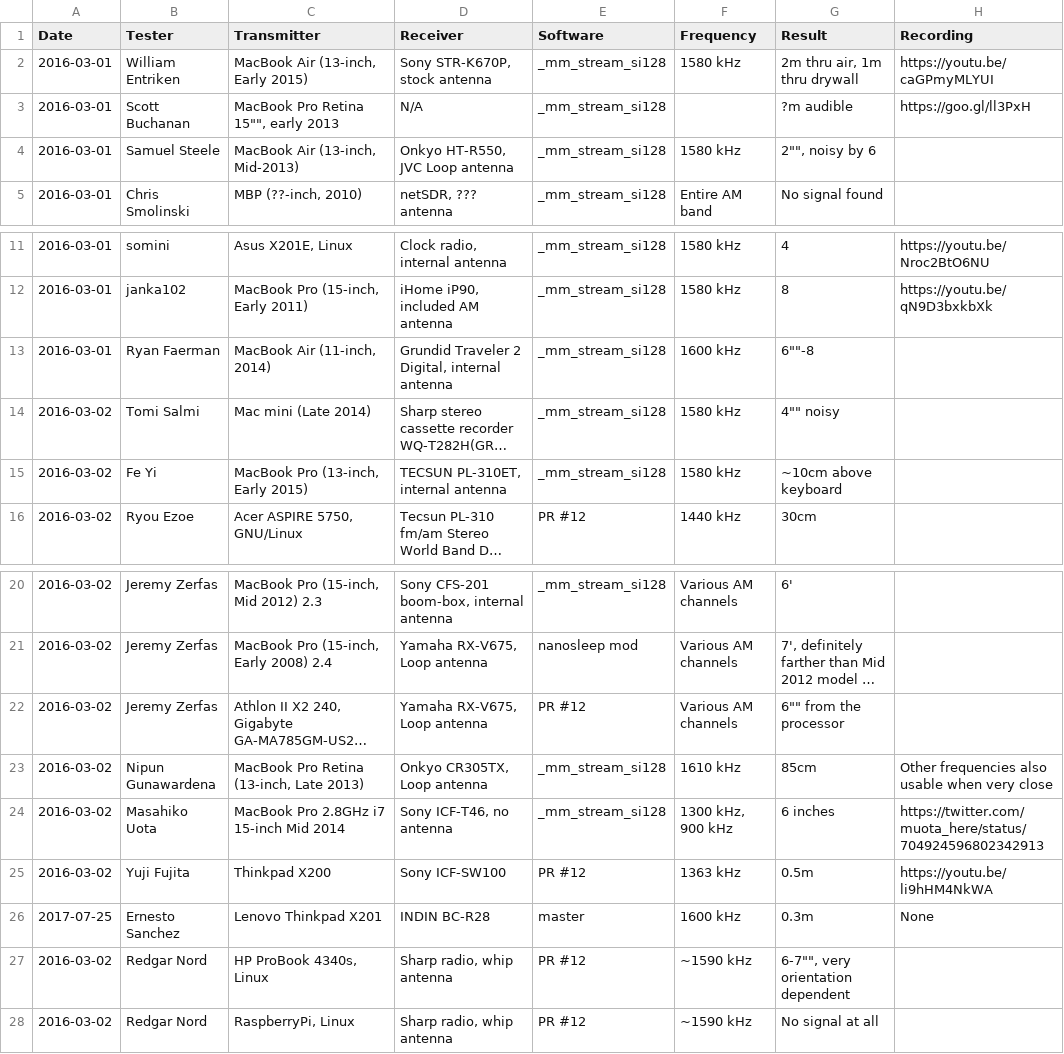
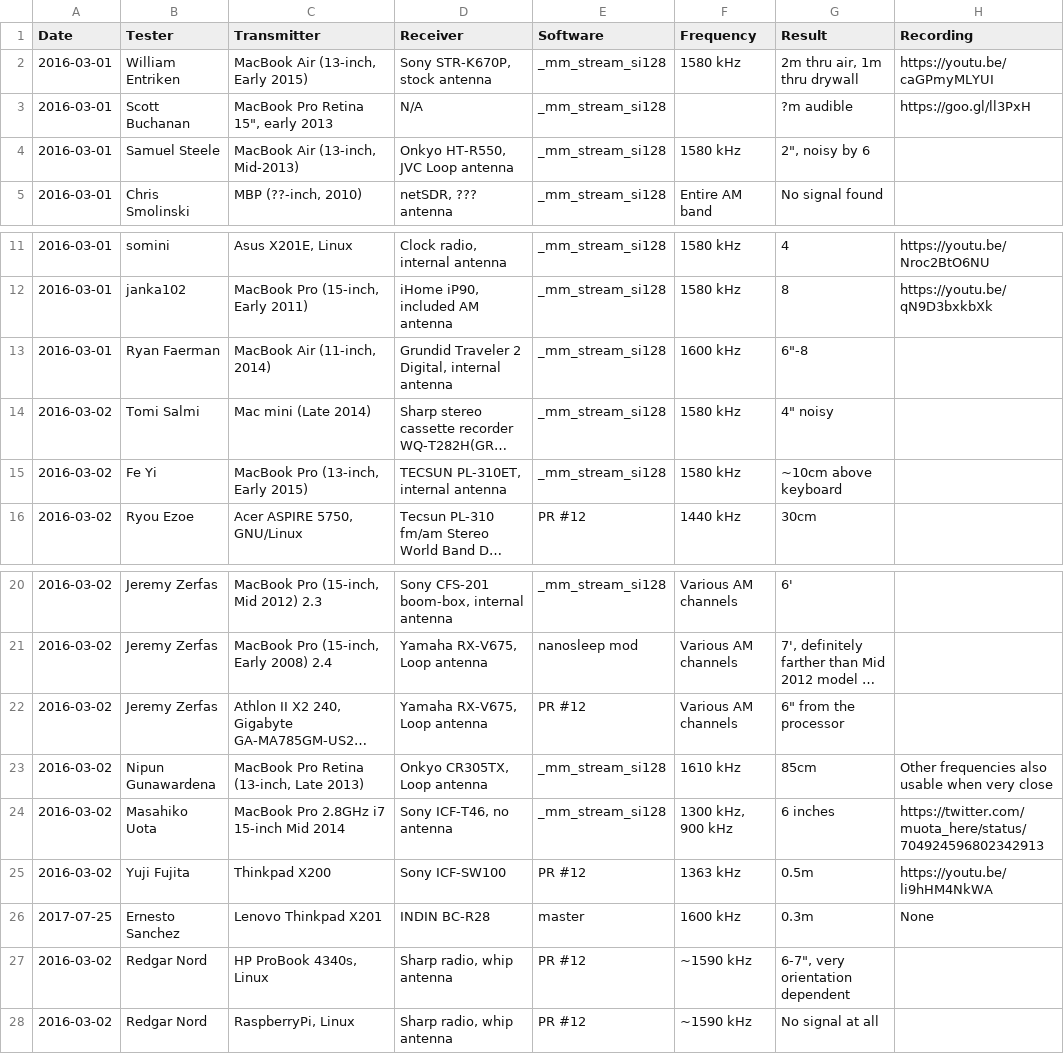
Before and after one commit to fulldecent/system-bus-radio, a TSV file: TEST-DATA.tsv, drawn as a sheet; only a part is shown, gaps mark what is left out; long unchanged cells end in …; the diff names each change by its address in the sheet, - before the commit and + after, or states it on an @@ line.

Commit message:
Added more Quotation Marks

```diff
--- a/TEST-DATA.tsv
+++ b/TEST-DATA.tsv
-C3 (Transmitter): MacBook Pro Retina 15"", early 2013
+C3 (Transmitter): MacBook Pro Retina 15", early 2013
-G4 (Result): 2"", noisy by 6
+G4 (Result): 2", noisy by 6
-G13 (Result): 6""-8
+G13 (Result): 6"-8
-G14 (Result): 4"" noisy
+G14 (Result): 4" noisy
-G22 (Result): 6"" from the processor
+G22 (Result): 6" from the processor
-G27 (Result): 6-7"", very orientation dependent
+G27 (Result): 6-7", very orientation dependent
```
